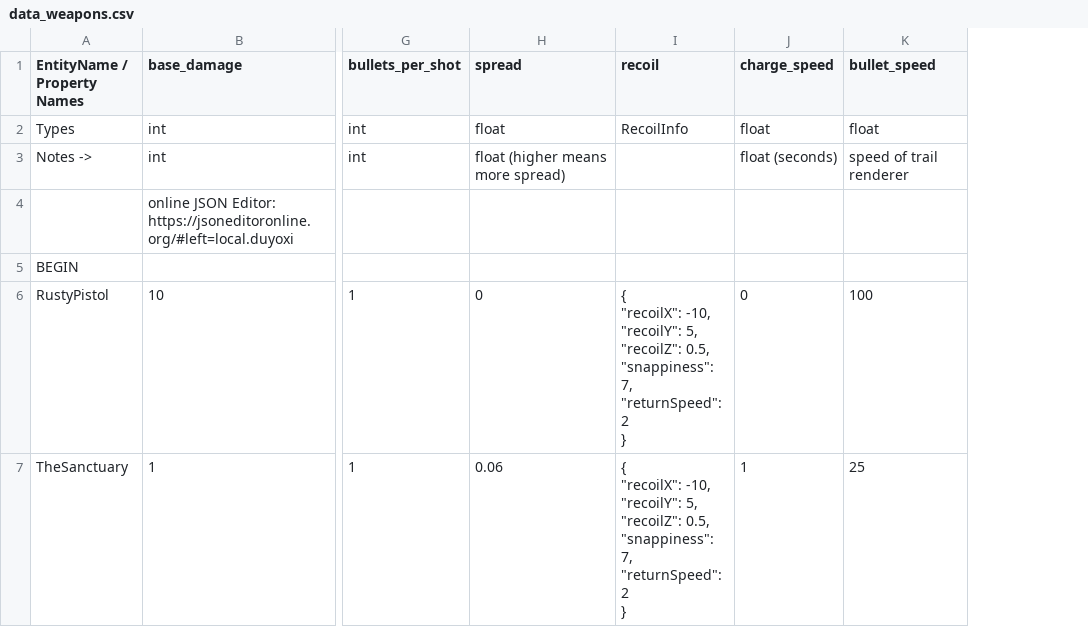
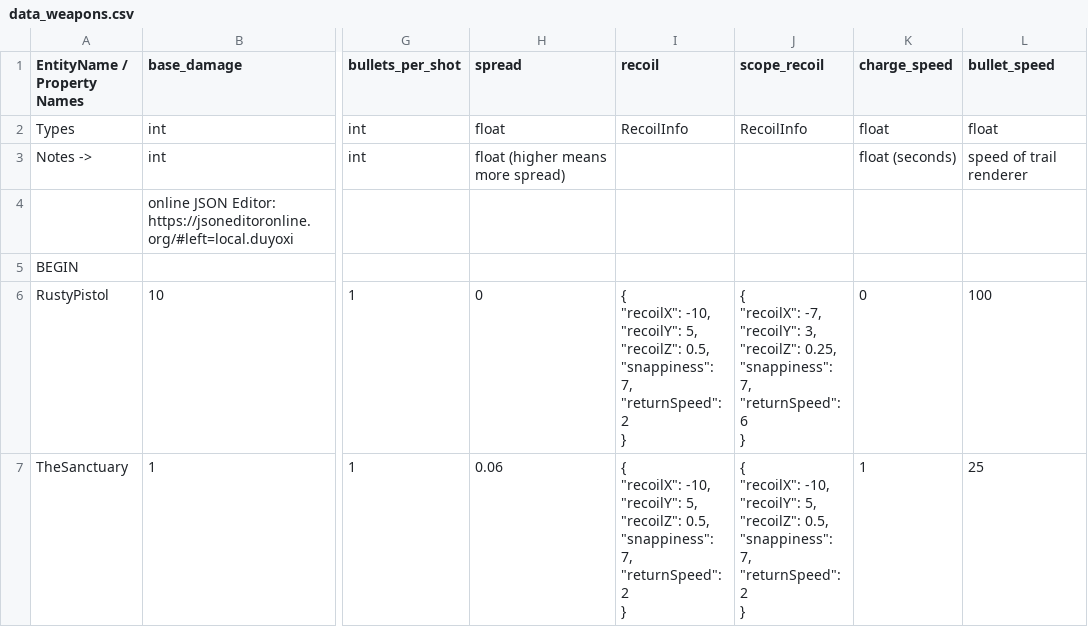
Before and after one commit to cty288/Capstone, a CSV file: Assets/Resources/data_weapons.csv, drawn as a sheet; only a part is shown, gaps mark what is left out; ↵ is a line break in a cell; the diff names each change by its address in the sheet, - before the commit and + after, or states it on an @@ line.

```diff
--- a/Assets/Resources/data_weapons.csv
+++ b/Assets/Resources/data_weapons.csv
+column J (scope_recoil), rows 2-7: RecoilInfo |  |  |  | { ↵ "recoilX": -7, ↵ "recoilY": 3, ↵ "recoilZ": 0.25, ↵ "snappiness": 7, ↵ "returnSpeed": 6 ↵ } | { ↵ "recoilX": -10, ↵ "recoilY": 5, ↵ "recoilZ": 0.5, ↵ "snappiness": 7, ↵ "returnSpeed": 2 ↵ }
```
Also changed, not shown: 4 other files.
